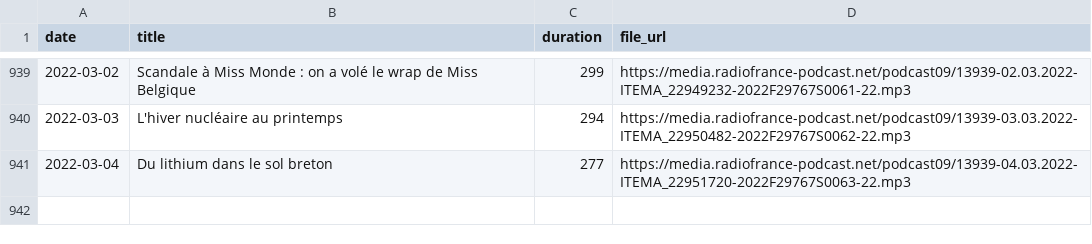
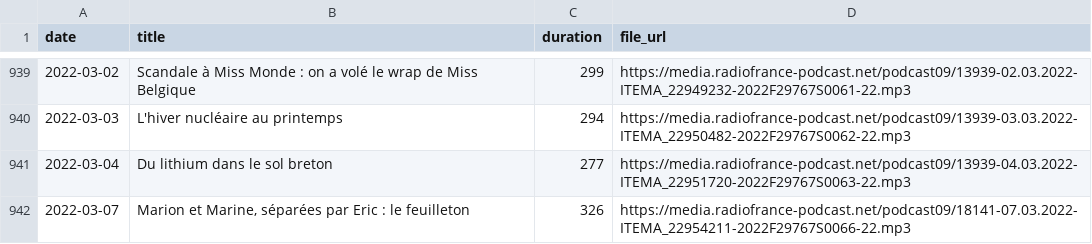
Before and after one commit to ahasverus/franceinter, a CSV file: inst/csv/tanguy-pastureau-maltraite-l-info.csv, drawn as a sheet; only a part is shown, gaps mark what is left out.

```diff
--- a/inst/csv/tanguy-pastureau-maltraite-l-info.csv
+++ b/inst/csv/tanguy-pastureau-maltraite-l-info.csv
@@ -941 +941,2 @@
 "2022-03-04";"Du lithium dans le sol breton";"277";"https://media.radiofrance-podcast.net/podcast09/13939-04.03.2022-ITEMA_22951720-2022F29767S0063-22.mp3"
+"2022-03-07";"Marion et Marine, séparées par Eric : le feuilleton";"326";"https://media.radiofrance-podcast.net/podcast09/18141-07.03.2022-ITEMA_22954211-2022F29767S0066-22.mp3"
```
Also changed, not shown: inst/csv/la-drole-d-humeur-de-guillermo-guiz.csv, inst/csv/le-moment-meurice.csv, 4 other files.
